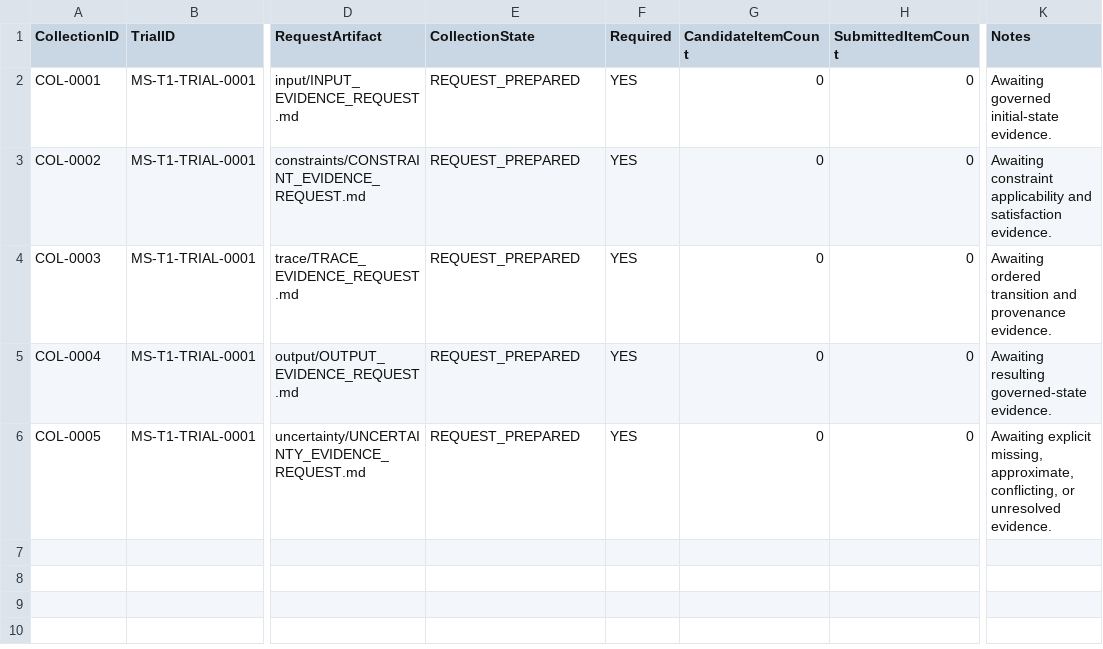
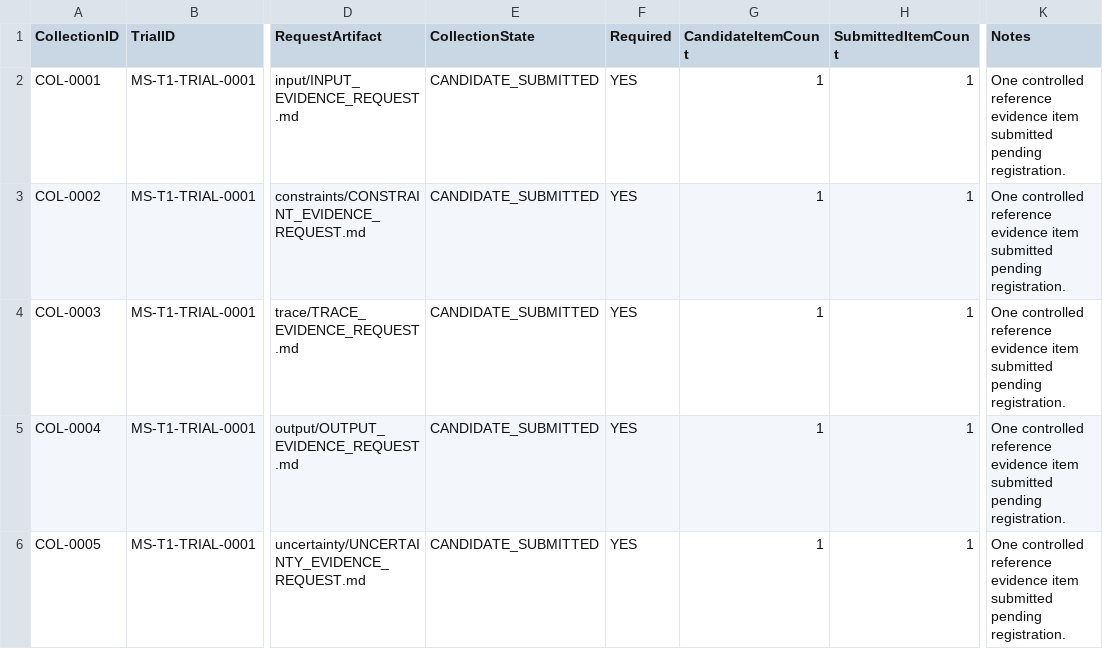
Before and after one commit to ORYNTH-systems/morning-star, a CSV file: volumes/VOLUME_I_FOUNDATION/verification/MS-T1/trials/MS-T1-TRIAL-0001/evidence/_SUBMISSIONS/COLLECTION_REGISTER.csv, drawn as a sheet; only a part is shown, gaps mark what is left out; the diff names each change by its address in the sheet, - before the commit and + after, or states it on an @@ line.

```diff
--- a/volumes/VOLUME_I_FOUNDATION/verification/MS-T1/trials/MS-T1-TRIAL-0001/evidence/_SUBMISSIONS/COLLECTION_REGISTER.csv
+++ b/volumes/VOLUME_I_FOUNDATION/verification/MS-T1/trials/MS-T1-TRIAL-0001/evidence/_SUBMISSIONS/COLLECTION_REGISTER.csv
-E2:E6 (CollectionState): REQUEST_PREPARED
+E2:E6 (CollectionState): CANDIDATE_SUBMITTED
-G2:G6 (CandidateItemCount): 0
+G2:G6 (CandidateItemCount): 1
-H2:H6 (SubmittedItemCount): 0
+H2:H6 (SubmittedItemCount): 1
-K2 (Notes): Awaiting governed initial-state evidence.
+K2 (Notes): One controlled reference evidence item submitted pending registration.
-K3 (Notes): Awaiting constraint applicability and satisfaction evidence.
+K3 (Notes): One controlled reference evidence item submitted pending registration.
-K4 (Notes): Awaiting ordered transition and provenance evidence.
+K4 (Notes): One controlled reference evidence item submitted pending registration.
-K5 (Notes): Awaiting resulting governed-state evidence.
+K5 (Notes): One controlled reference evidence item submitted pending registration.
-K6 (Notes): Awaiting explicit missing, approximate, conflicting, or unresolved evidence.
+K6 (Notes): One controlled reference evidence item submitted pending registration.
```
Also changed, not shown: volumes/VOLUME_I_FOUNDATION/verification/MS-T1/trials/MS-T1-TRIAL-0001/TRACE_REGISTER.csv, 11 other files.
